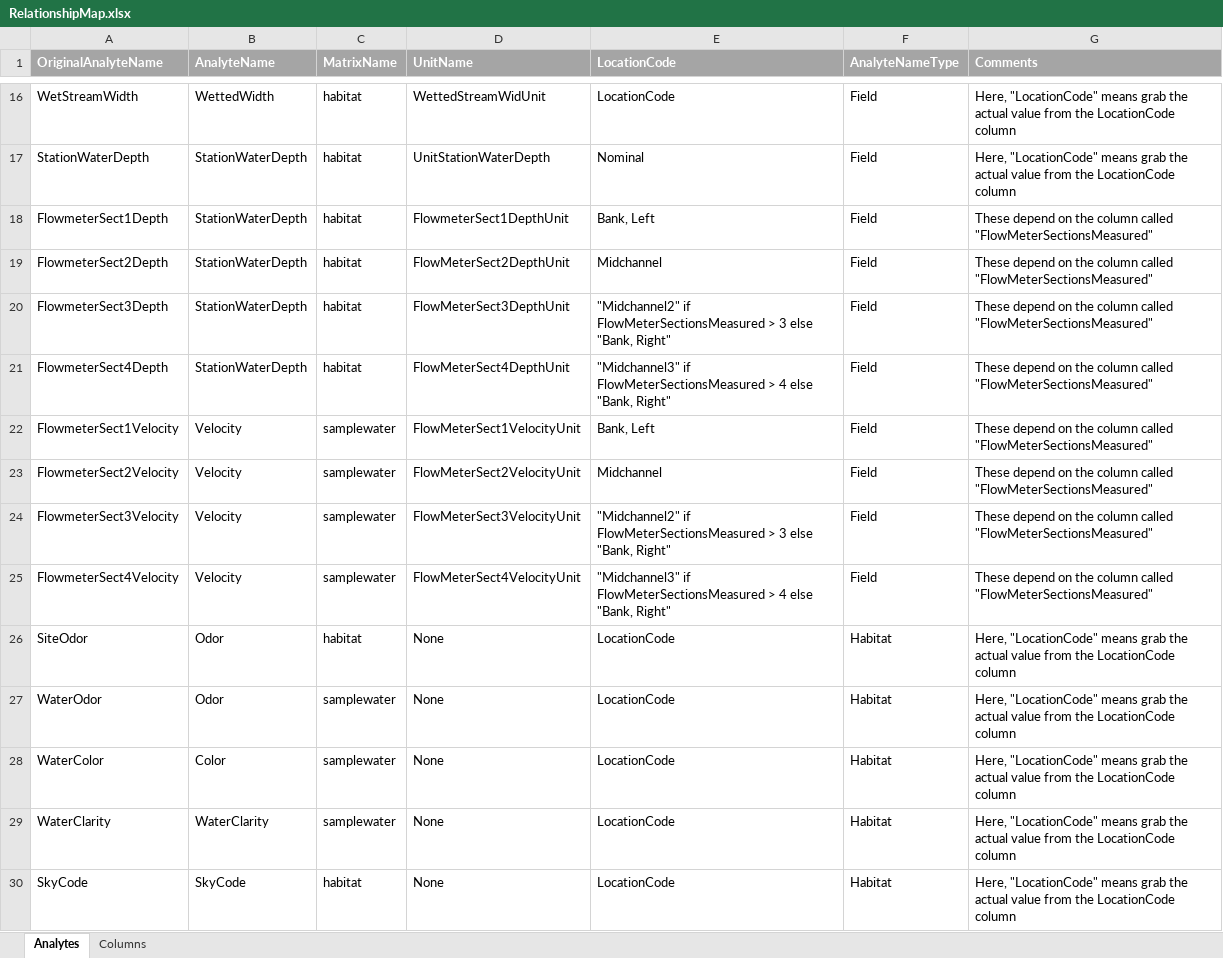
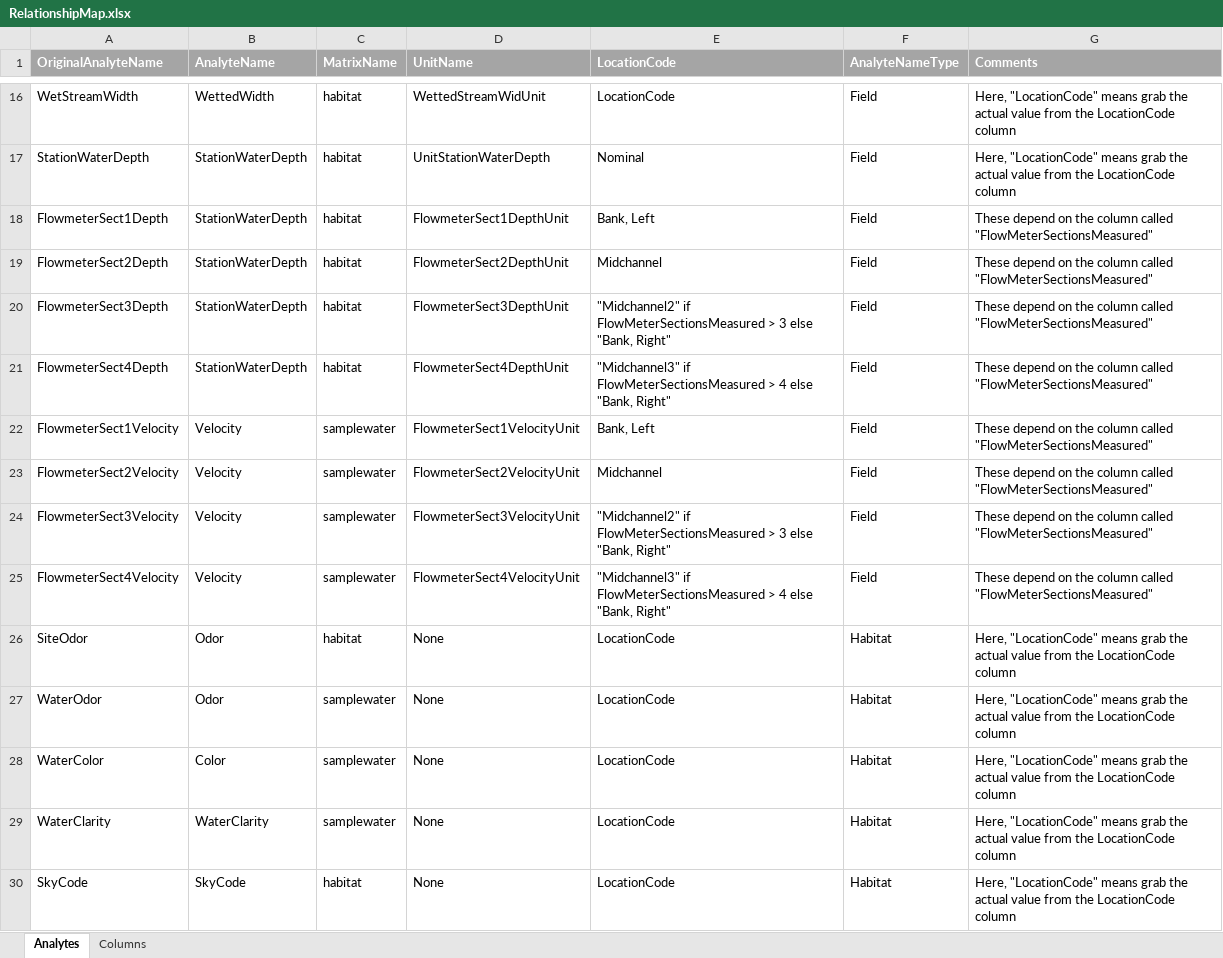
Before and after one commit to SCCWRP/BLM_data_reformatter, an Excel workbook: input/RelationshipMap.xlsx, sheet Analytes, drawn as a sheet; only a part is shown, gaps mark what is left out; values as stored, in another font and other column widths than the file's, no borders; the diff names each change by its address in the sheet, - before the commit and + after, or states it on an @@ line.

```diff
--- a/input/RelationshipMap.xlsx (sheet Analytes)
+++ b/input/RelationshipMap.xlsx (sheet Analytes)
-D19 (UnitName): FlowMeterSect2DepthUnit
+D19 (UnitName): FlowmeterSect2DepthUnit
-D20 (UnitName): FlowMeterSect3DepthUnit
+D20 (UnitName): FlowmeterSect3DepthUnit
-D21 (UnitName): FlowMeterSect4DepthUnit
+D21 (UnitName): FlowmeterSect4DepthUnit
-D22 (UnitName): FlowMeterSect1VelocityUnit
+D22 (UnitName): FlowmeterSect1VelocityUnit
-D23 (UnitName): FlowMeterSect2VelocityUnit
+D23 (UnitName): FlowmeterSect2VelocityUnit
-D24 (UnitName): FlowMeterSect3VelocityUnit
+D24 (UnitName): FlowmeterSect3VelocityUnit
-D25 (UnitName): FlowMeterSect4VelocityUnit
+D25 (UnitName): FlowmeterSect4VelocityUnit
```
Also changed, not shown: sheet Columns, info/BLM_Project_SWAMPformat_Field_CollectionResults.xlsx, input/SCCWRP_SWAMP_FieldDataSheet.xlsx, 9 other files.
